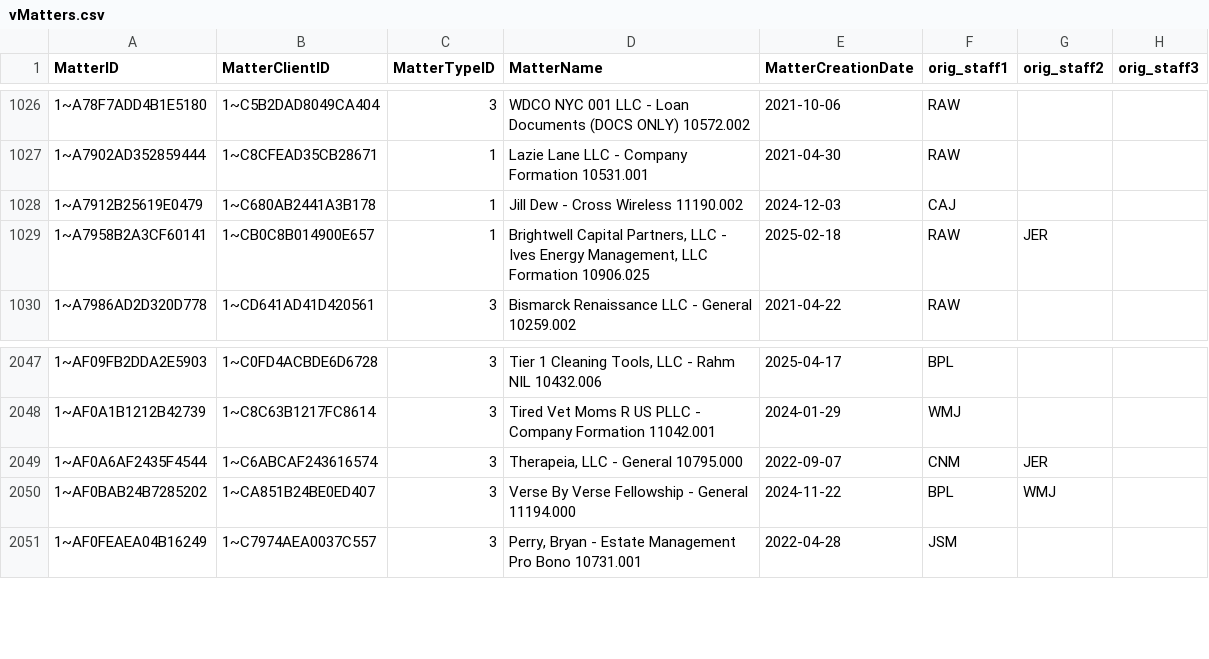
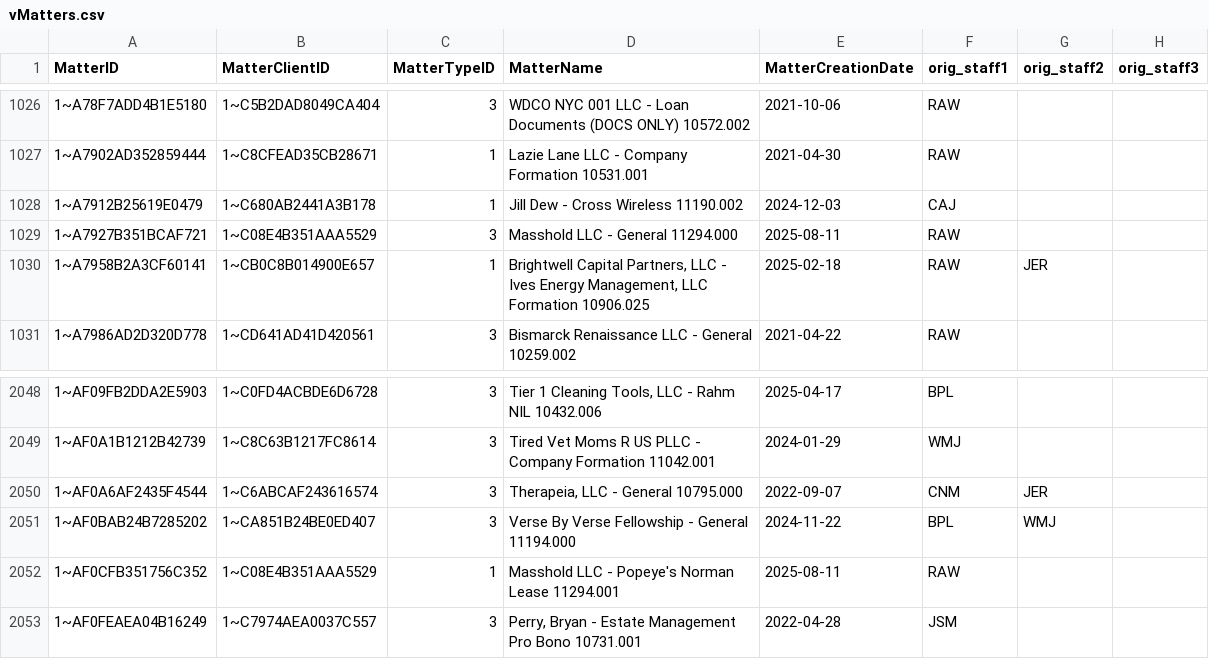
Before and after one commit to dhernandez-coding/gdp-dashboard, a CSV file: data/vMatters.csv, drawn as a sheet; only a part is shown, gaps mark what is left out; the diff names each change by its address in the sheet, - before the commit and + after, or states it on an @@ line.

```diff
--- a/data/vMatters.csv
+++ b/data/vMatters.csv
+row 1029: 1~A7927B351BCAF721 | 1~C08E4B351AAA5529 | 3 | Masshold LLC - General 11294.000 | 2025-08-11 | RAW
+row 2052: 1~AF0CFB351756C352 | 1~C08E4B351AAA5529 | 1 | Masshold LLC - Popeye's Norman Lease 11294.001 | 2025-08-11 | RAW
```
Also changed, not shown: data/RevShareNewLogic.csv, data/vwTimeEntriesType1.csv, 4 other files.
